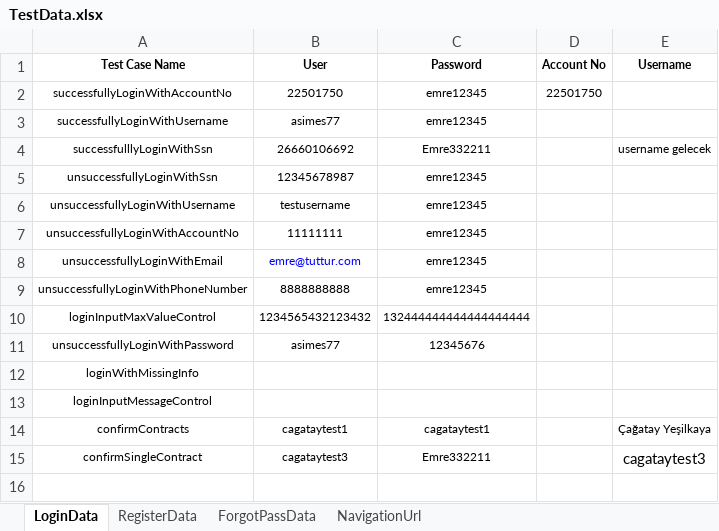
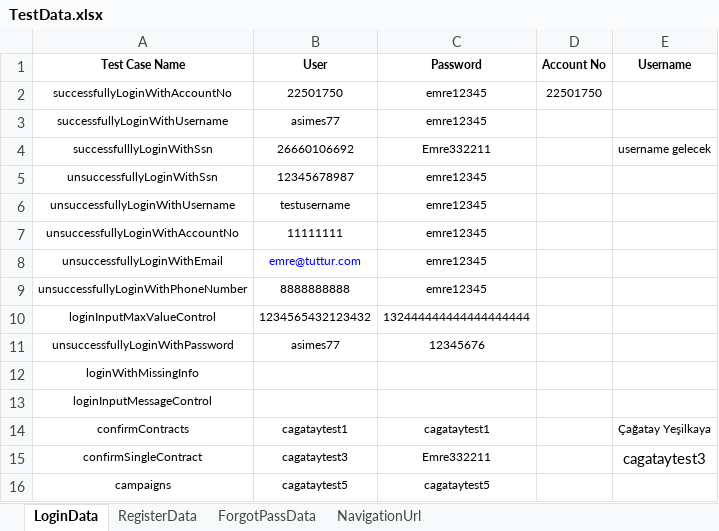
Before and after one commit to Emresy1/webautomationls, an Excel workbook: target/test-classes/TestData.xlsx, sheet LoginData, drawn as a sheet; values as stored, in another font and other column widths than the file's, no borders; the diff names each change by its address in the sheet, - before the commit and + after, or states it on an @@ line.

Commit message:
CampaignsTest

```diff
--- a/target/test-classes/TestData.xlsx (sheet LoginData)
+++ b/target/test-classes/TestData.xlsx (sheet LoginData)
+row 16: campaigns | cagataytest5 | cagataytest5
```
Also changed, not shown: 17 other files.
